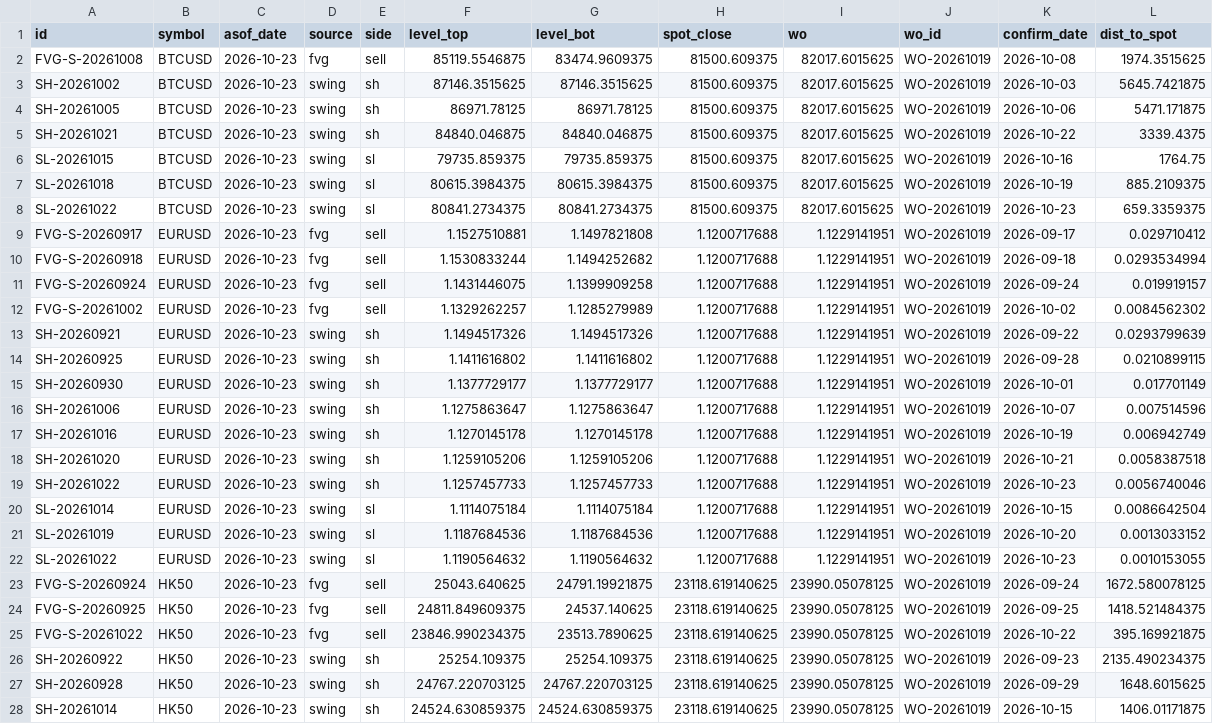
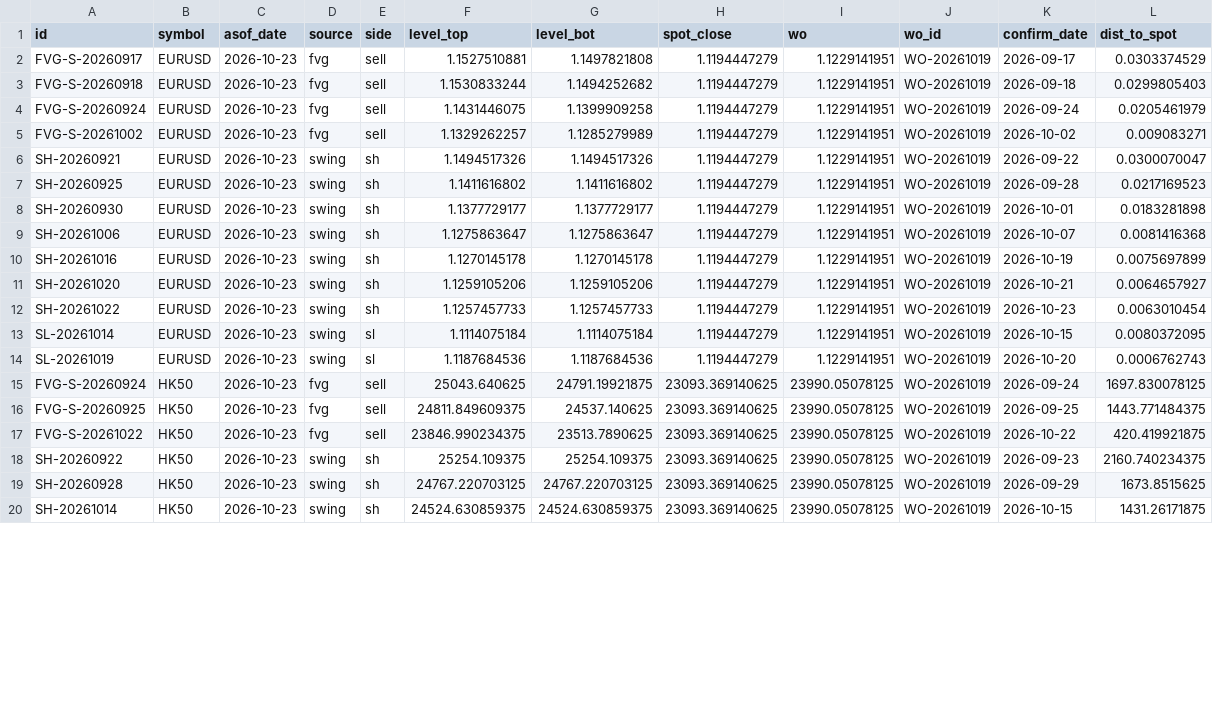
Before and after one commit to keenewong-ai/xauusd-bounce-live, a CSV file: data_levels.csv, drawn as a sheet; only a part is shown; removed rows and columns are numbered as before the commit, all else as after; the diff covers the shown part only; the diff names each change by its address in the sheet, - before the commit and + after, or states it on an @@ line.

```diff
--- a/data_levels.csv
+++ b/data_levels.csv
-row 2: FVG-S-20261008 | BTCUSD | 2026-10-23 | fvg | sell | 85119.5546875 | 83474.9609375 | 81500.609375 | 82017.6015625 | WO-20261019 | 2026-10-08 | 1974.3515625
-row 3: SH-20261002 | BTCUSD | 2026-10-23 | swing | sh | 87146.3515625 | 87146.3515625 | 81500.609375 | 82017.6015625 | WO-20261019 | 2026-10-03 | 5645.7421875
-row 4: SH-20261005 | BTCUSD | 2026-10-23 | swing | sh | 86971.78125 | 86971.78125 | 81500.609375 | 82017.6015625 | WO-20261019 | 2026-10-06 | 5471.171875
-row 5: SH-20261021 | BTCUSD | 2026-10-23 | swing | sh | 84840.046875 | 84840.046875 | 81500.609375 | 82017.6015625 | WO-20261019 | 2026-10-22 | 3339.4375
-row 6: SL-20261015 | BTCUSD | 2026-10-23 | swing | sl | 79735.859375 | 79735.859375 | 81500.609375 | 82017.6015625 | WO-20261019 | 2026-10-16 | 1764.75
-row 7: SL-20261018 | BTCUSD | 2026-10-23 | swing | sl | 80615.3984375 | 80615.3984375 | 81500.609375 | 82017.6015625 | WO-20261019 | 2026-10-19 | 885.2109375
-row 8: SL-20261022 | BTCUSD | 2026-10-23 | swing | sl | 80841.2734375 | 80841.2734375 | 81500.609375 | 82017.6015625 | WO-20261019 | 2026-10-23 | 659.3359375
-H2:H14 (spot_close): 1.1200717688
+H2:H14 (spot_close): 1.1194447279
-L2 (dist_to_spot): 0.029710412
+L2 (dist_to_spot): 0.0303374529
-L3 (dist_to_spot): 0.0293534994
+L3 (dist_to_spot): 0.0299805403
-L4 (dist_to_spot): 0.019919157
+L4 (dist_to_spot): 0.0205461979
-L5 (dist_to_spot): 0.0084562302
+L5 (dist_to_spot): 0.009083271
-L6 (dist_to_spot): 0.0293799639
+L6 (dist_to_spot): 0.0300070047
-L7 (dist_to_spot): 0.0210899115
+L7 (dist_to_spot): 0.0217169523
-L8 (dist_to_spot): 0.017701149
+L8 (dist_to_spot): 0.0183281898
-L9 (dist_to_spot): 0.007514596
+L9 (dist_to_spot): 0.0081416368
-L10 (dist_to_spot): 0.006942749
+L10 (dist_to_spot): 0.0075697899
-L11 (dist_to_spot): 0.0058387518
+L11 (dist_to_spot): 0.0064657927
-L12 (dist_to_spot): 0.0056740046
+L12 (dist_to_spot): 0.0063010454
-L13 (dist_to_spot): 0.0086642504
+L13 (dist_to_spot): 0.0080372095
-L14 (dist_to_spot): 0.0013033152
+L14 (dist_to_spot): 0.0006762743
-row 22: SL-20261022 | EURUSD | 2026-10-23 | swing | sl | 1.1190564632 | 1.1190564632 | 1.1200717688 | 1.1229141951 | WO-20261019 | 2026-10-23 | 0.0010153055
-H15:H20 (spot_close): 23118.619140625
+H15:H20 (spot_close): 23093.369140625
-L15 (dist_to_spot): 1672.580078125
+L15 (dist_to_spot): 1697.830078125
-L16 (dist_to_spot): 1418.521484375
+L16 (dist_to_spot): 1443.771484375
-L17 (dist_to_spot): 395.169921875
+L17 (dist_to_spot): 420.419921875
-L18 (dist_to_spot): 2135.490234375
+L18 (dist_to_spot): 2160.740234375
-L19 (dist_to_spot): 1648.6015625
+L19 (dist_to_spot): 1673.8515625
-L20 (dist_to_spot): 1406.01171875
+L20 (dist_to_spot): 1431.26171875
```
Also changed, not shown: 18 edited cells elsewhere in this file, 3 other files.
